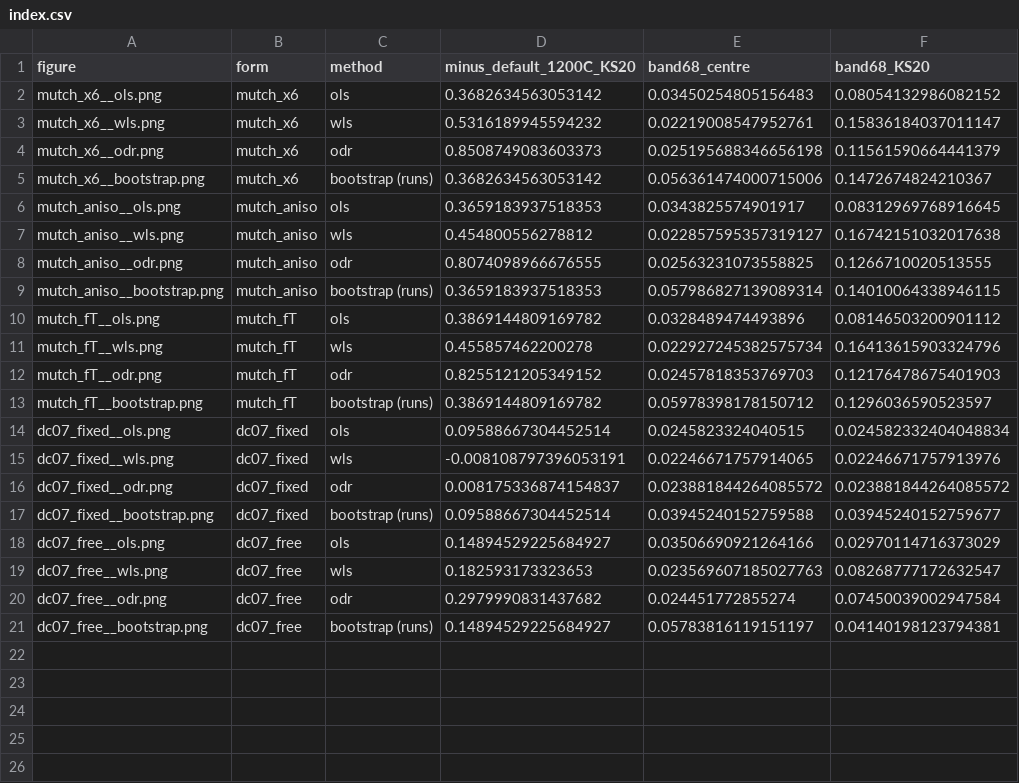
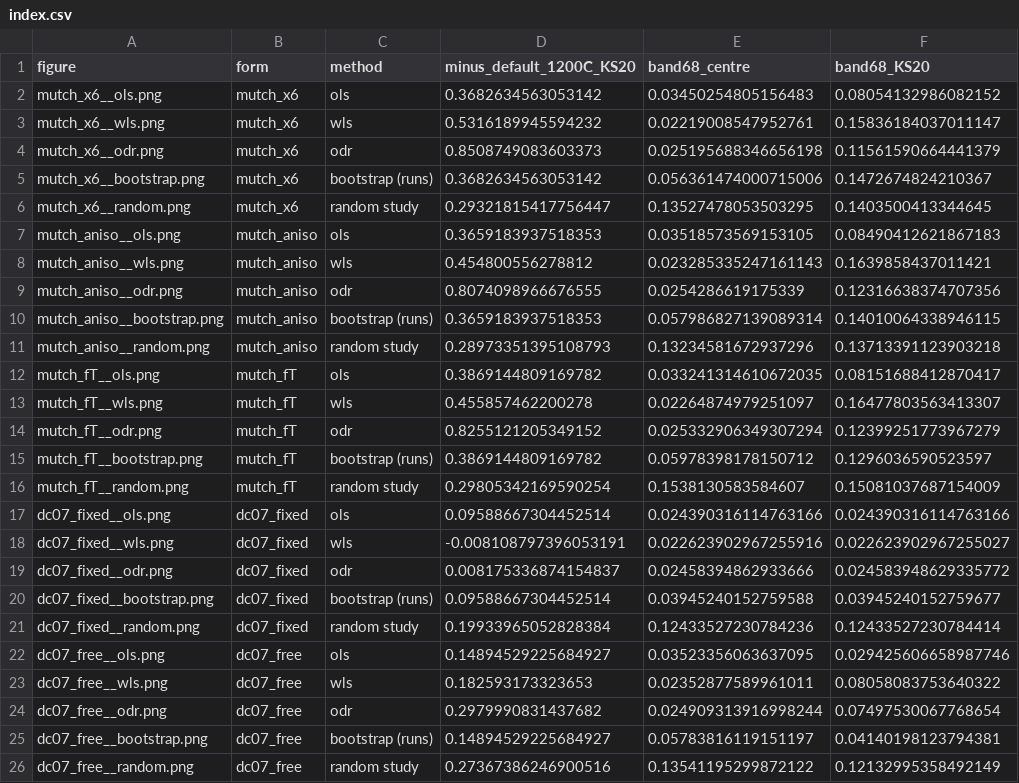
Before and after one commit to whtowbin/Olivine_Diffusion_FeMg, a CSV file: analyses/femg_refit/figures/bowties/index.csv, drawn as a sheet.

```diff
--- a/analyses/femg_refit/figures/bowties/index.csv
+++ b/analyses/femg_refit/figures/bowties/index.csv
@@ -5,17 +5,22 @@ mutch_x6__odr.png,mutch_x6,odr,0.8508749083603373,0.025195688346656198,0.1156159
 mutch_x6__bootstrap.png,mutch_x6,bootstrap (runs),0.3682634563053142,0.056361474000715006,0.1472674824210367
-mutch_aniso__ols.png,mutch_aniso,ols,0.3659183937518353,0.0343825574901917,0.08312969768916645
-mutch_aniso__wls.png,mutch_aniso,wls,0.454800556278812,0.022857595357319127,0.16742151032017638
-mutch_aniso__odr.png,mutch_aniso,odr,0.8074098966676555,0.02563231073558825,0.1266710020513555
+mutch_x6__random.png,mutch_x6,random study,0.29321815417756447,0.13527478053503295,0.1403500413344645
+mutch_aniso__ols.png,mutch_aniso,ols,0.3659183937518353,0.03518573569153105,0.08490412621867183
+mutch_aniso__wls.png,mutch_aniso,wls,0.454800556278812,0.023285335247161143,0.1639858437011421
+mutch_aniso__odr.png,mutch_aniso,odr,0.8074098966676555,0.0254286619175339,0.12316638374707356
 mutch_aniso__bootstrap.png,mutch_aniso,bootstrap (runs),0.3659183937518353,0.057986827139089314,0.14010064338946115
-mutch_fT__ols.png,mutch_fT,ols,0.3869144809169782,0.0328489474493896,0.08146503200901112
-mutch_fT__wls.png,mutch_fT,wls,0.455857462200278,0.022927245382575734,0.16413615903324796
-mutch_fT__odr.png,mutch_fT,odr,0.8255121205349152,0.02457818353769703,0.12176478675401903
+mutch_aniso__random.png,mutch_aniso,random study,0.28973351395108793,0.13234581672937296,0.13713391123903218
+mutch_fT__ols.png,mutch_fT,ols,0.3869144809169782,0.033241314610672035,0.08151688412870417
+mutch_fT__wls.png,mutch_fT,wls,0.455857462200278,0.02264874979251097,0.16477803563413307
+mutch_fT__odr.png,mutch_fT,odr,0.8255121205349152,0.025332906349307294,0.12399251773967279
 mutch_fT__bootstrap.png,mutch_fT,bootstrap (runs),0.3869144809169782,0.05978398178150712,0.1296036590523597
-dc07_fixed__ols.png,dc07_fixed,ols,0.09588667304452514,0.0245823324040515,0.024582332404048834
-dc07_fixed__wls.png,dc07_fixed,wls,-0.008108797396053191,0.02246671757914065,0.02246671757913976
-dc07_fixed__odr.png,dc07_fixed,odr,0.008175336874154837,0.023881844264085572,0.023881844264085572
+mutch_fT__random.png,mutch_fT,random study,0.29805342169590254,0.1538130583584607,0.15081037687154009
+dc07_fixed__ols.png,dc07_fixed,ols,0.09588667304452514,0.024390316114763166,0.024390316114763166
+dc07_fixed__wls.png,dc07_fixed,wls,-0.008108797396053191,0.022623902967255916,0.022623902967255027
+dc07_fixed__odr.png,dc07_fixed,odr,0.008175336874154837,0.02458394862933666,0.024583948629335772
 dc07_fixed__bootstrap.png,dc07_fixed,bootstrap (runs),0.09588667304452514,0.03945240152759588,0.03945240152759677
-dc07_free__ols.png,dc07_free,ols,0.14894529225684927,0.03506690921264166,0.02970114716373029
-dc07_free__wls.png,dc07_free,wls,0.182593173323653,0.023569607185027763,0.08268777172632547
-dc07_free__odr.png,dc07_free,odr,0.2979990831437682,0.024451772855274,0.07450039002947584
+dc07_fixed__random.png,dc07_fixed,random study,0.19933965052828384,0.12433527230784236,0.12433527230784414
+dc07_free__ols.png,dc07_free,ols,0.14894529225684927,0.03523356063637095,0.029425606658987746
+dc07_free__wls.png,dc07_free,wls,0.182593173323653,0.02352877589961011,0.08058083753640322
+dc07_free__odr.png,dc07_free,odr,0.2979990831437682,0.024909313916998244,0.07497530067768654
 dc07_free__bootstrap.png,dc07_free,bootstrap (runs),0.14894529225684927,0.05783816119151197,0.04140198123794381
+dc07_free__random.png,dc07_free,random study,0.27367386246900516,0.13541195299872122,0.12132995358492149
```
Also changed, not shown: analyses/femg_refit/results/coefficients.csv, analyses/femg_refit/results/predictions.csv, 29 other files.
